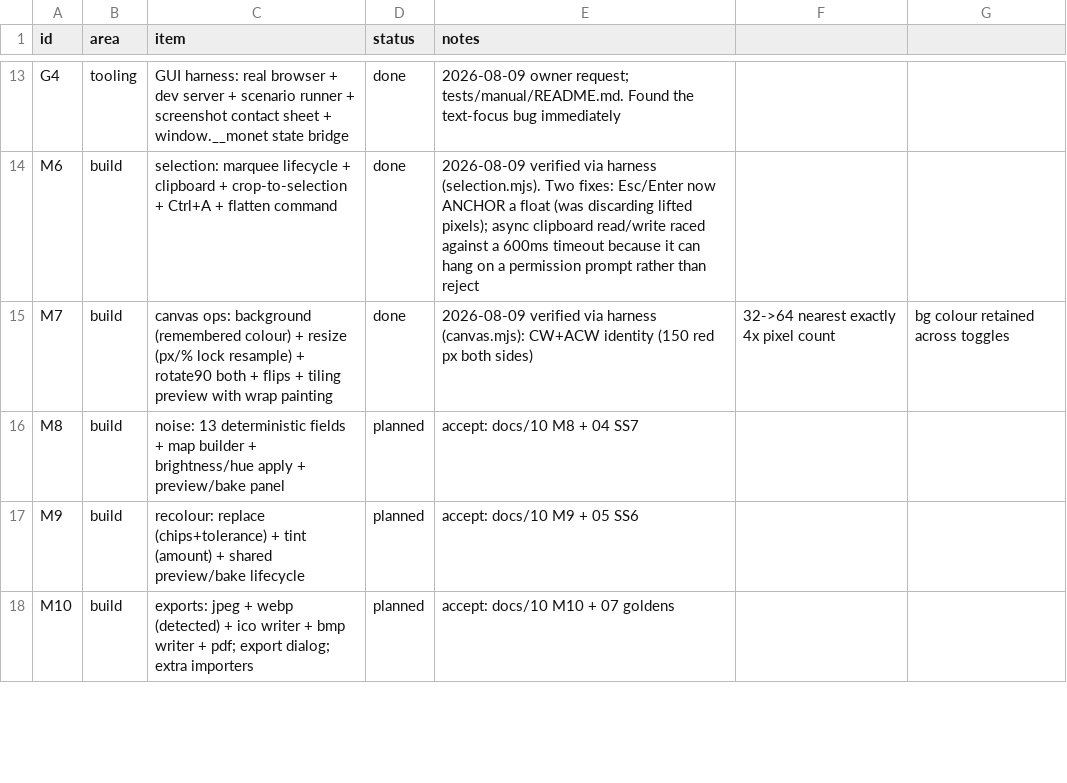
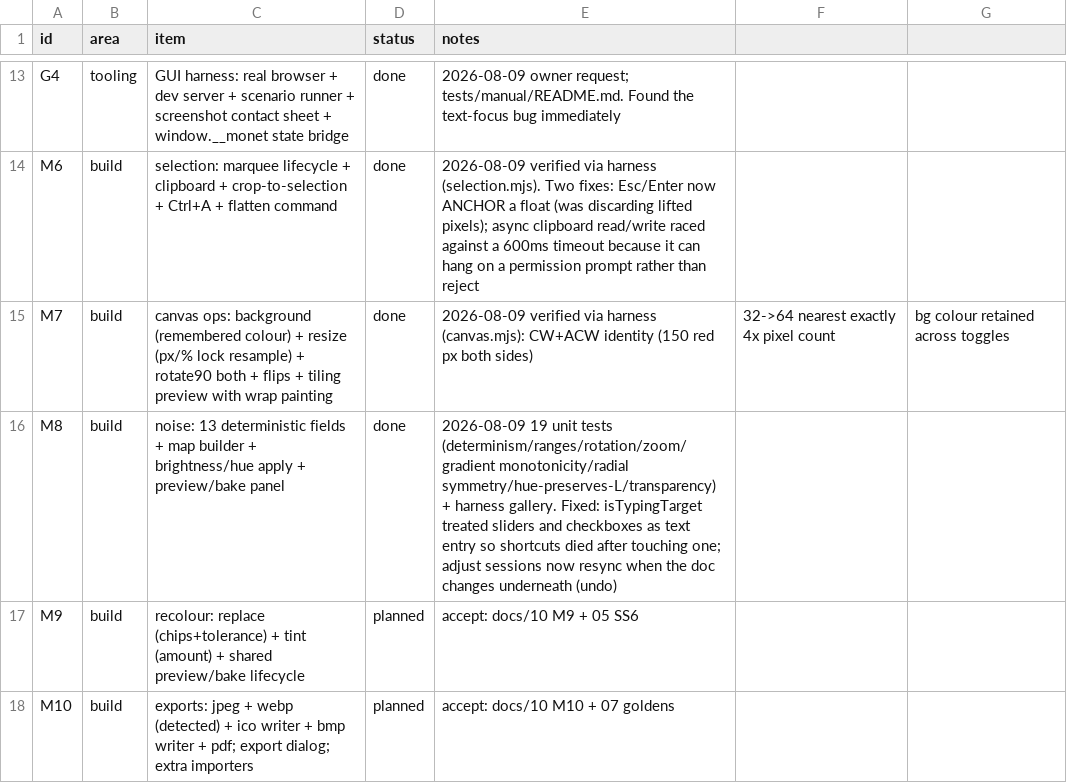
Before and after one commit to alexmouf-work/monet, a CSV file: docs/ROADMAP.csv, drawn as a sheet; only a part is shown, gaps mark what is left out.

```diff
--- a/docs/ROADMAP.csv
+++ b/docs/ROADMAP.csv
@@ -15,3 +15,3 @@ M6,build,selection: marquee lifecycle + clipboard + crop-to-selection + Ctrl+A +
 M7,build,canvas ops: background (remembered colour) + resize (px/% lock resample) + rotate90 both + flips + tiling preview with wrap painting,done,2026-08-09 verified via harness (canvas.mjs): CW+ACW identity (150 red px both sides), 32->64 nearest exactly 4x pixel count, bg colour retained across toggles
-M8,build,noise: 13 deterministic fields + map builder + brightness/hue apply + preview/bake panel,planned,accept: docs/10 M8 + 04 SS7
+M8,build,noise: 13 deterministic fields + map builder + brightness/hue apply + preview/bake panel,done,2026-08-09 19 unit tests (determinism/ranges/rotation/zoom/gradient monotonicity/radial symmetry/hue-preserves-L/transparency) + harness gallery. Fixed: isTypingTarget treated sliders and checkboxes as text entry so shortcuts died after touching one; adjust sessions now resync when the doc changes underneath (undo)
 M9,build,recolour: replace (chips+tolerance) + tint (amount) + shared preview/bake lifecycle,planned,accept: docs/10 M9 + 05 SS6
```
Also changed, not shown: 9 other files.
